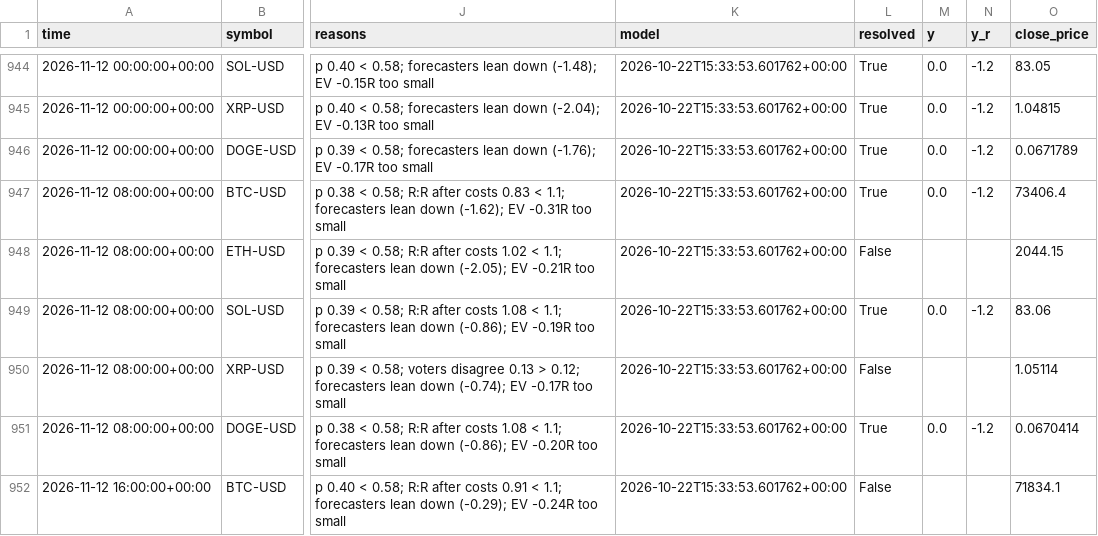
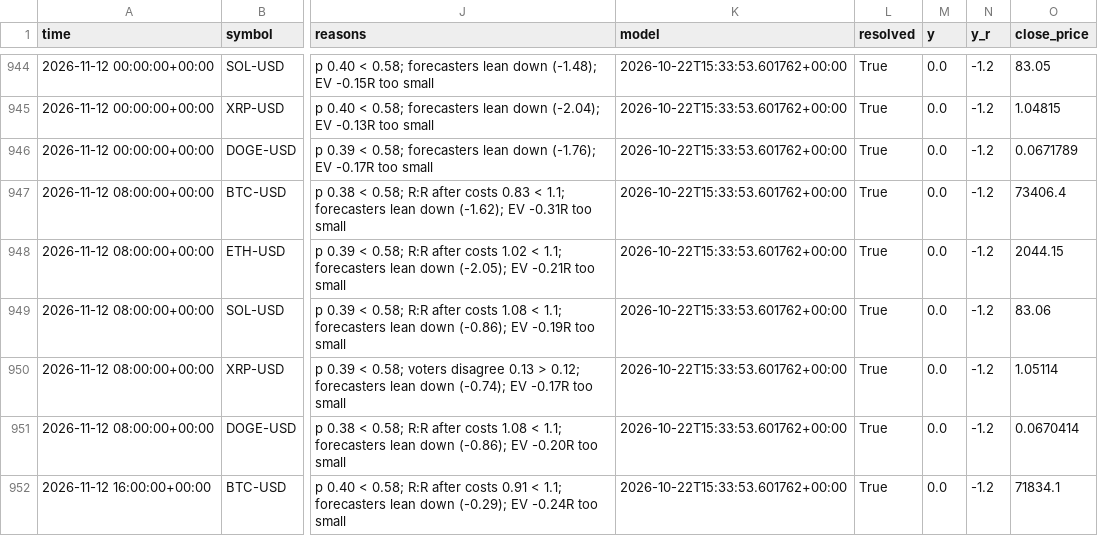
Before and after one commit to jaysantmyer-spec/ai-trader, a CSV file: data/setups.csv, drawn as a sheet; only a part is shown, gaps mark what is left out; the diff covers the shown part only; the diff names each change by its address in the sheet, - before the commit and + after, or states it on an @@ line.

```diff
--- a/data/setups.csv
+++ b/data/setups.csv
-L948 (resolved): False
+L948 (resolved): True
-M948 (y): (empty)
+M948 (y): 0.0
-N948 (y_r): (empty)
+N948 (y_r): -1.2
-L950 (resolved): False
+L950 (resolved): True
-M950 (y): (empty)
+M950 (y): 0.0
-N950 (y_r): (empty)
+N950 (y_r): -1.2
-L952 (resolved): False
+L952 (resolved): True
-M952 (y): (empty)
+M952 (y): 0.0
-N952 (y_r): (empty)
+N952 (y_r): -1.2
```
Also changed, not shown: 5 added rows and 27 edited cells elsewhere in this file, data/bars/AAPL.csv, data/bars/AMD.csv, 15 other files.
